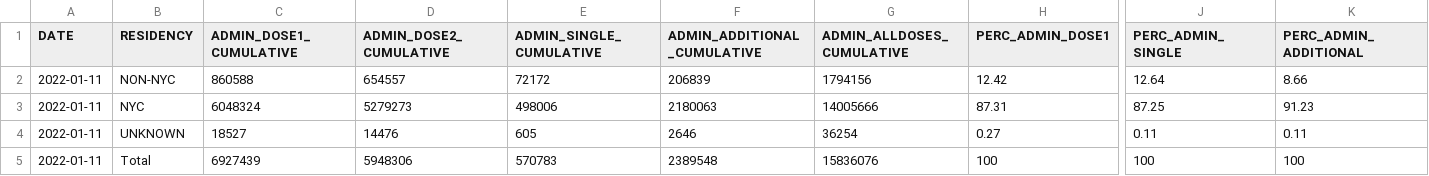
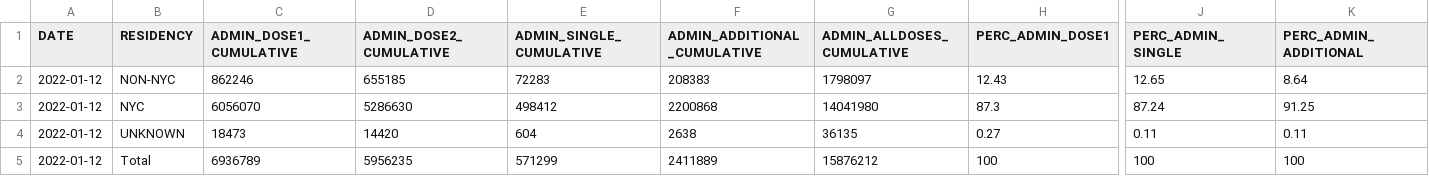
Before and after one commit to nychealth/covid-vaccine-data, a CSV file: doses/doses-by-residency.csv, drawn as a sheet; only a part is shown, gaps mark what is left out; the diff covers the shown part only; the diff names each change by its address in the sheet, - before the commit and + after, or states it on an @@ line.

```diff
--- a/doses/doses-by-residency.csv
+++ b/doses/doses-by-residency.csv
-A2:A5 (DATE): 2022-01-11
+A2:A5 (DATE): 2022-01-12
-C2 (ADMIN_DOSE1_CUMULATIVE): 860588
+C2 (ADMIN_DOSE1_CUMULATIVE): 862246
-D2 (ADMIN_DOSE2_CUMULATIVE): 654557
+D2 (ADMIN_DOSE2_CUMULATIVE): 655185
-E2 (ADMIN_SINGLE_CUMULATIVE): 72172
+E2 (ADMIN_SINGLE_CUMULATIVE): 72283
-F2 (ADMIN_ADDITIONAL_CUMULATIVE): 206839
+F2 (ADMIN_ADDITIONAL_CUMULATIVE): 208383
-G2 (ADMIN_ALLDOSES_CUMULATIVE): 1794156
+G2 (ADMIN_ALLDOSES_CUMULATIVE): 1798097
-H2 (PERC_ADMIN_DOSE1): 12.42
+H2 (PERC_ADMIN_DOSE1): 12.43
-J2 (PERC_ADMIN_SINGLE): 12.64
+J2 (PERC_ADMIN_SINGLE): 12.65
-K2 (PERC_ADMIN_ADDITIONAL): 8.66
+K2 (PERC_ADMIN_ADDITIONAL): 8.64
-C3 (ADMIN_DOSE1_CUMULATIVE): 6048324
+C3 (ADMIN_DOSE1_CUMULATIVE): 6056070
-D3 (ADMIN_DOSE2_CUMULATIVE): 5279273
+D3 (ADMIN_DOSE2_CUMULATIVE): 5286630
-E3 (ADMIN_SINGLE_CUMULATIVE): 498006
+E3 (ADMIN_SINGLE_CUMULATIVE): 498412
-F3 (ADMIN_ADDITIONAL_CUMULATIVE): 2180063
+F3 (ADMIN_ADDITIONAL_CUMULATIVE): 2200868
-G3 (ADMIN_ALLDOSES_CUMULATIVE): 14005666
+G3 (ADMIN_ALLDOSES_CUMULATIVE): 14041980
-H3 (PERC_ADMIN_DOSE1): 87.31
+H3 (PERC_ADMIN_DOSE1): 87.3
-J3 (PERC_ADMIN_SINGLE): 87.25
+J3 (PERC_ADMIN_SINGLE): 87.24
-K3 (PERC_ADMIN_ADDITIONAL): 91.23
+K3 (PERC_ADMIN_ADDITIONAL): 91.25
-C4 (ADMIN_DOSE1_CUMULATIVE): 18527
+C4 (ADMIN_DOSE1_CUMULATIVE): 18473
-D4 (ADMIN_DOSE2_CUMULATIVE): 14476
+D4 (ADMIN_DOSE2_CUMULATIVE): 14420
-E4 (ADMIN_SINGLE_CUMULATIVE): 605
+E4 (ADMIN_SINGLE_CUMULATIVE): 604
-F4 (ADMIN_ADDITIONAL_CUMULATIVE): 2646
+F4 (ADMIN_ADDITIONAL_CUMULATIVE): 2638
-G4 (ADMIN_ALLDOSES_CUMULATIVE): 36254
+G4 (ADMIN_ALLDOSES_CUMULATIVE): 36135
-C5 (ADMIN_DOSE1_CUMULATIVE): 6927439
+C5 (ADMIN_DOSE1_CUMULATIVE): 6936789
-D5 (ADMIN_DOSE2_CUMULATIVE): 5948306
+D5 (ADMIN_DOSE2_CUMULATIVE): 5956235
-E5 (ADMIN_SINGLE_CUMULATIVE): 570783
+E5 (ADMIN_SINGLE_CUMULATIVE): 571299
-F5 (ADMIN_ADDITIONAL_CUMULATIVE): 2389548
+F5 (ADMIN_ADDITIONAL_CUMULATIVE): 2411889
-G5 (ADMIN_ALLDOSES_CUMULATIVE): 15836076
+G5 (ADMIN_ALLDOSES_CUMULATIVE): 15876212
```
Also changed, not shown: 2 edited cells elsewhere in this file, doses/doses-by-day.csv, doses/doses-by-residency-age.csv, 1 other file.
